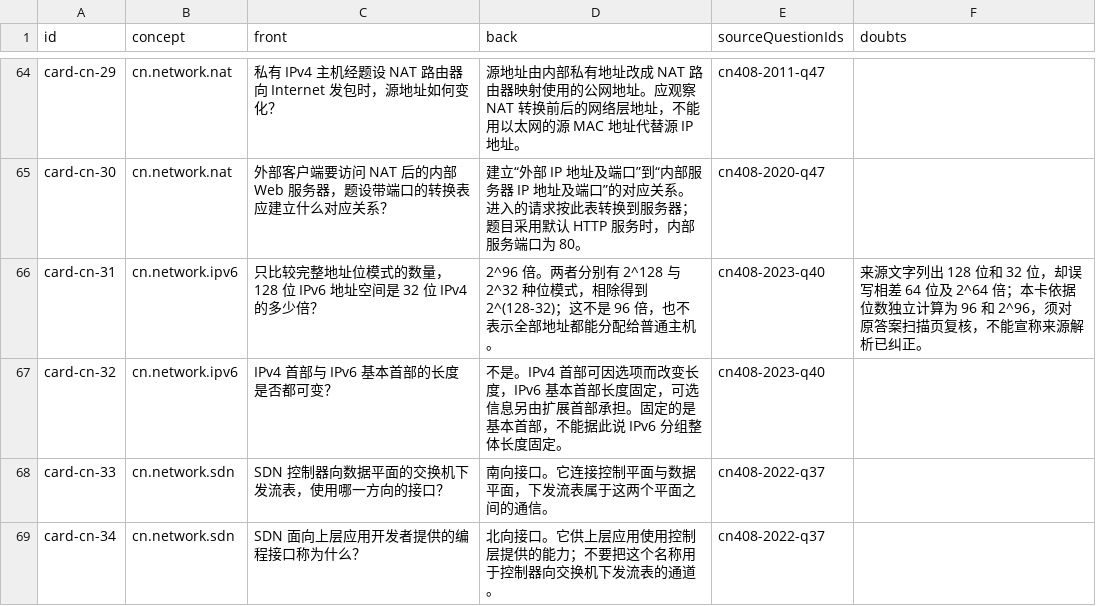
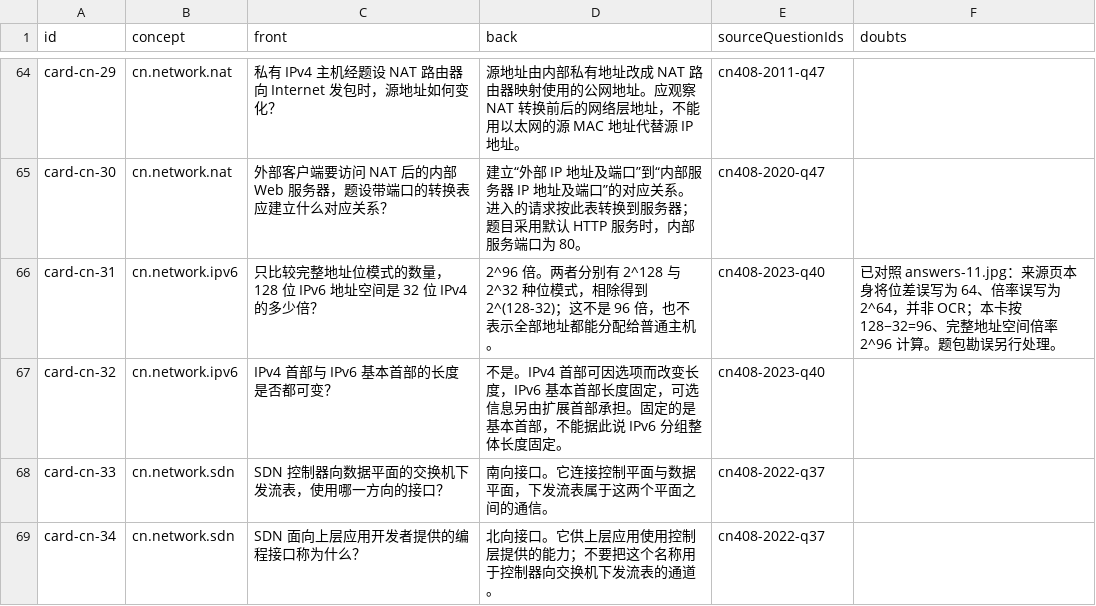
Before and after one commit to AbyssWhalen/bitatlas, a TSV file: content/learning/drafts/cards-draft-2026-11-25.tsv, drawn as a sheet; only a part is shown, gaps mark what is left out.

Commit message:
docs: record the 156-card learning release

```diff
--- a/content/learning/drafts/cards-draft-2026-11-25.tsv
+++ b/content/learning/drafts/cards-draft-2026-11-25.tsv
@@ -65,3 +65,3 @@ card-cn-29	cn.network.nat	私有 IPv4 主机经题设 NAT 路由器向 Internet
 card-cn-30	cn.network.nat	外部客户端要访问 NAT 后的内部 Web 服务器，题设带端口的转换表应建立什么对应关系？	建立“外部 IP 地址及端口”到“内部服务器 IP 地址及端口”的对应关系。进入的请求按此表转换到服务器；题目采用默认 HTTP 服务时，内部服务端口为 80。	cn408-2020-q47	
-card-cn-31	cn.network.ipv6	只比较完整地址位模式的数量，128 位 IPv6 地址空间是 32 位 IPv4 的多少倍？	2^96 倍。两者分别有 2^128 与 2^32 种位模式，相除得到 2^(128-32)；这不是 96 倍，也不表示全部地址都能分配给普通主机。	cn408-2023-q40	来源文字列出 128 位和 32 位，却误写相差 64 位及 2^64 倍；本卡依据位数独立计算为 96 和 2^96，须对原答案扫描页复核，不能宣称来源解析已纠正。
+card-cn-31	cn.network.ipv6	只比较完整地址位模式的数量，128 位 IPv6 地址空间是 32 位 IPv4 的多少倍？	2^96 倍。两者分别有 2^128 与 2^32 种位模式，相除得到 2^(128-32)；这不是 96 倍，也不表示全部地址都能分配给普通主机。	cn408-2023-q40	已对照 answers-11.jpg：来源页本身将位差误写为 64、倍率误写为 2^64，并非 OCR；本卡按 128−32=96、完整地址空间倍率 2^96 计算。题包勘误另行处理。
 card-cn-32	cn.network.ipv6	IPv4 首部与 IPv6 基本首部的长度是否都可变？	不是。IPv4 首部可因选项而改变长度，IPv6 基本首部长度固定，可选信息另由扩展首部承担。固定的是基本首部，不能据此说 IPv6 分组整体长度固定。	cn408-2023-q40	
```
Also changed, not shown: 7 other files.
